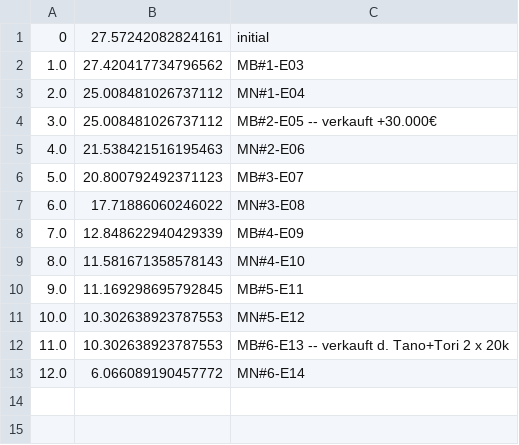
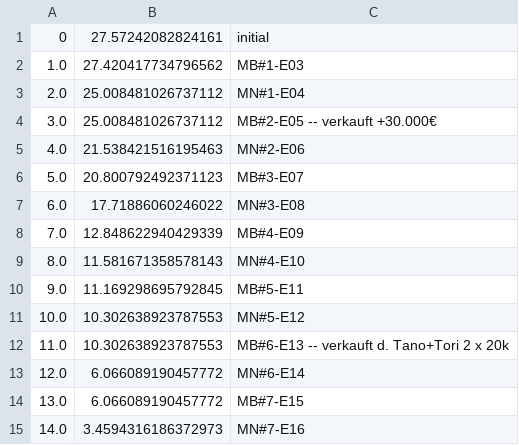
Before and after one commit to atticus-sullivan/sim-ayto, a CSV file: data/de06/statInfo.csv, drawn as a sheet; the diff names each change by its address in the sheet, - before the commit and + after, or states it on an @@ line.

```diff
--- a/data/de06/statInfo.csv
+++ b/data/de06/statInfo.csv
+row 14: 13.0 | 6.066089190457772 | MB#7-E15
+row 15: 14.0 | 3.4594316186372973 | MN#7-E16
```
Also changed, not shown: 24 other files.
